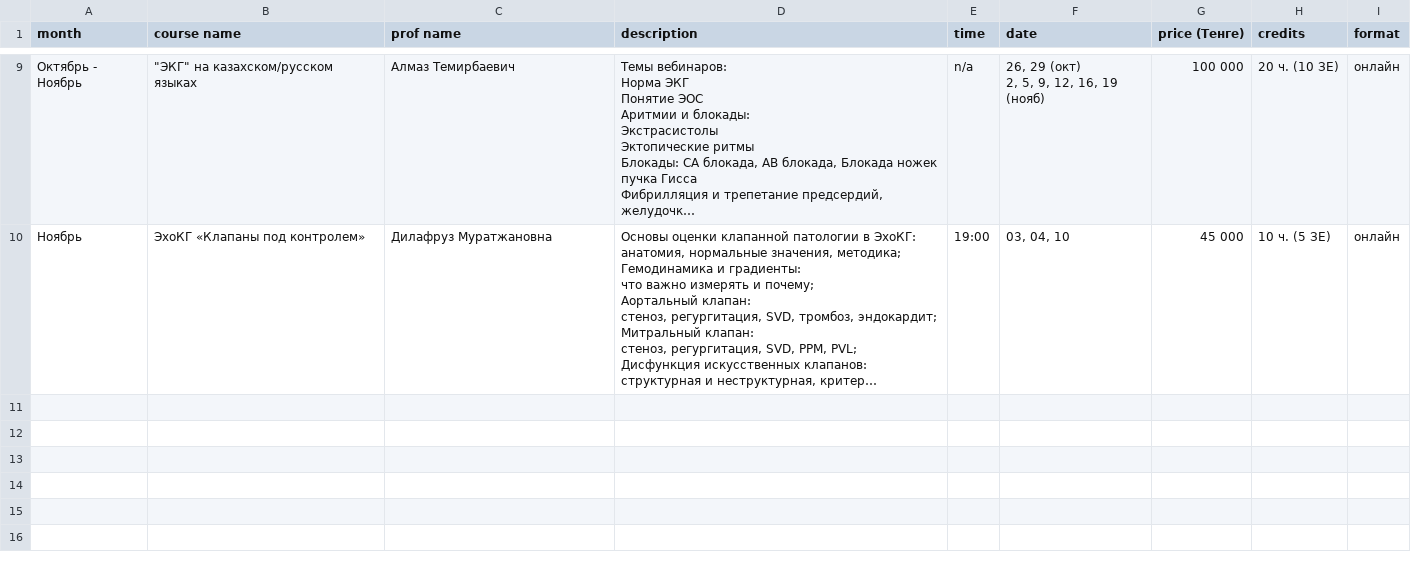
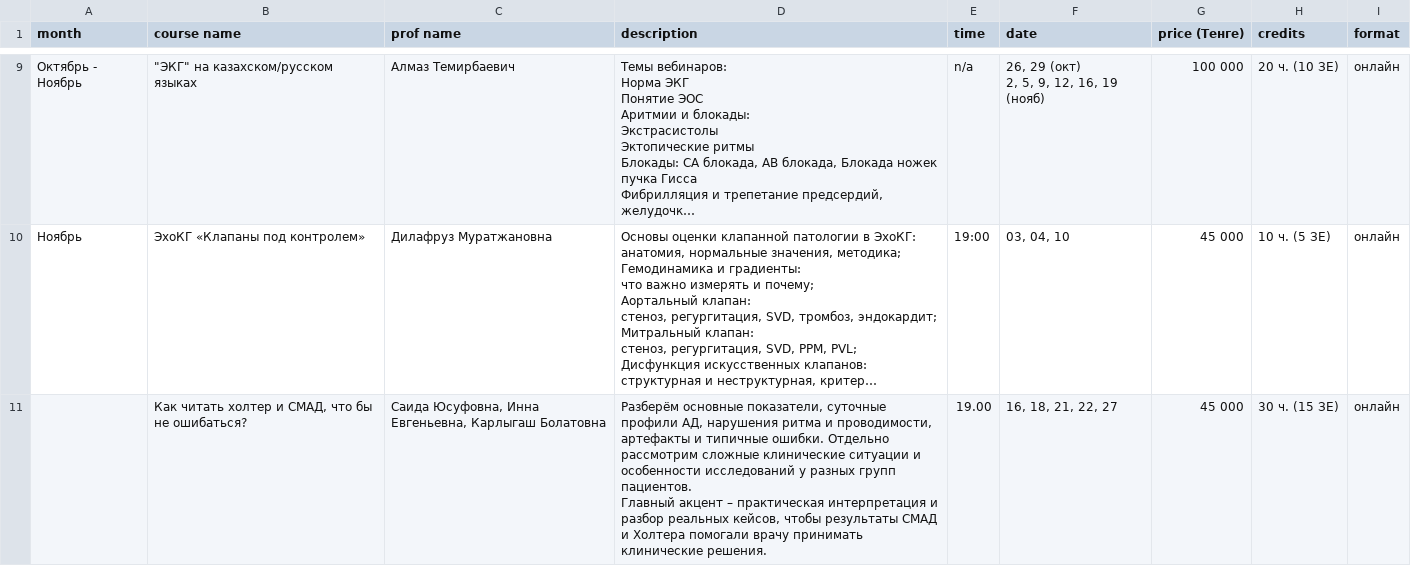
Before and after one commit to r1laun/doctrine-kz-site, a CSV file: _original/schedule_new.csv, drawn as a sheet; only a part is shown, gaps mark what is left out; long unchanged cells end in …; ↵ is a line break in a cell; the diff names each change by its address in the sheet, - before the commit and + after, or states it on an @@ line.

Commit message:
data: автообновление расписания из таблицы

```diff
--- a/_original/schedule_new.csv
+++ b/_original/schedule_new.csv
+row 11:  | Как читать холтер и СМАД, что бы не ошибаться? | Саида Юсуфовна, Инна Евгеньевна, Карлыгаш Болатовна | Разберём основные показатели, суточные профили АД, нарушения ритма и проводимости, артефакты и типичные ошибки. Отдельно рассмотрим сложные клинические ситуации и особенности исследований у разных групп пациентов. ↵ Главный акцент – практическая интерпретация и разбор реальных кейсов, чтобы результаты СМАД и Холтера помогали врачу принимать клинические решения. | 19.00 | 16, 18, 21, 22, 27 | 45 000 | 30 ч. (15 ЗЕ) | онлайн
```
Also changed, not shown: 10 other files.
